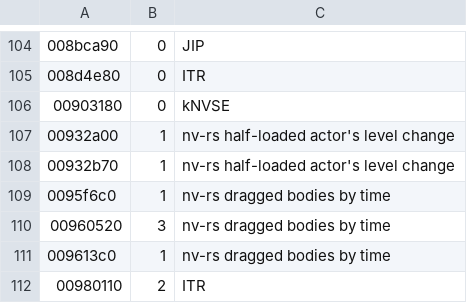
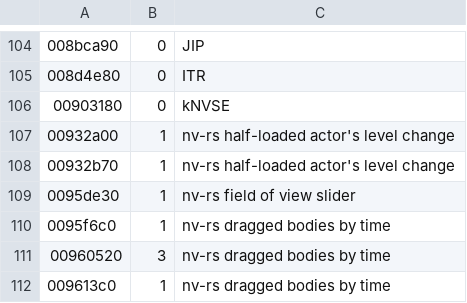
Before and after one commit to Lhomer/nv-rs, a TSV file: crates/engine-core/data/overridable.tsv, drawn as a sheet; only a part is shown, gaps mark what is left out; the shorter side is filled out with more unchanged rows.

```diff
--- a/crates/engine-core/data/overridable.tsv
+++ b/crates/engine-core/data/overridable.tsv
@@ -108,2 +108,3 @@
 00932b70	1	nv-rs half-loaded actor's level change
+0095de30	1	nv-rs field of view slider
 0095f6c0	1	nv-rs dragged bodies by time
```
Also changed, not shown: 4 other files.
